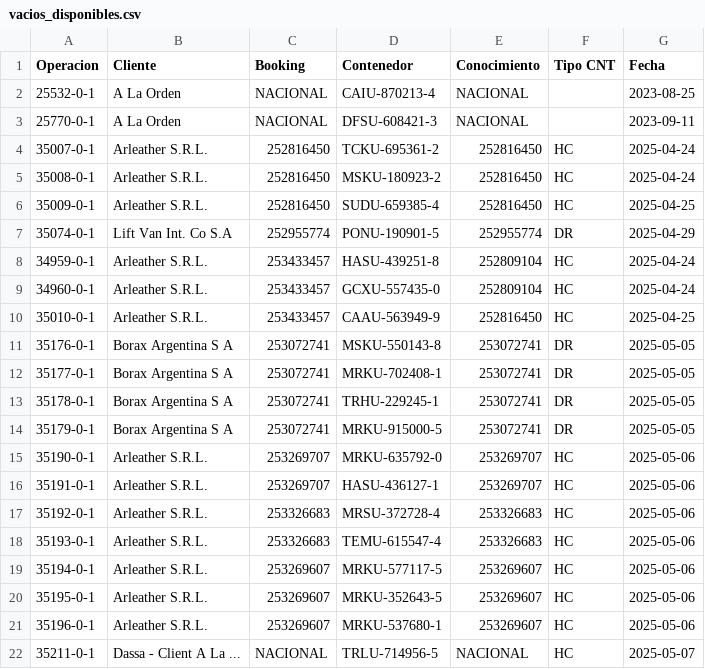
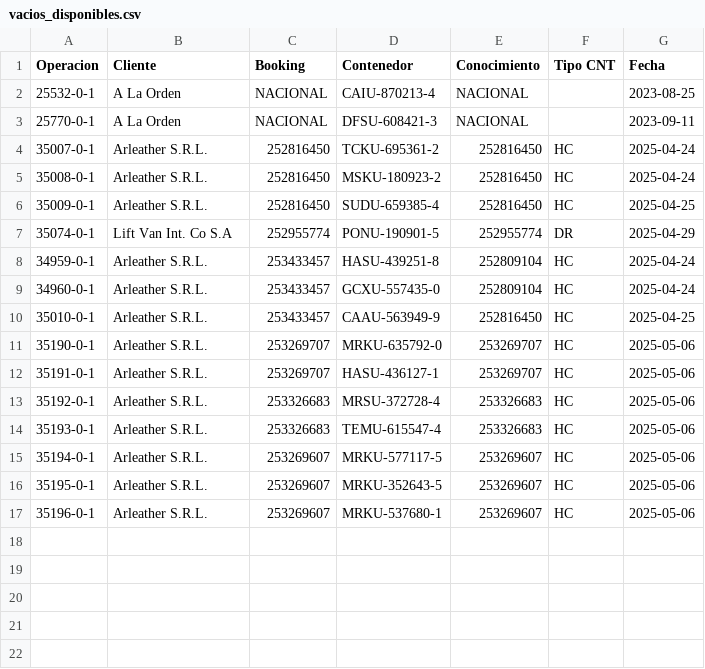
Before and after one commit to marajadesantelmo/dassa_operativo_stream, a CSV file: data/vacios_disponibles.csv, drawn as a sheet; the diff names each change by its address in the sheet, - before the commit and + after, or states it on an @@ line.

```diff
--- a/data/vacios_disponibles.csv
+++ b/data/vacios_disponibles.csv
-row 11: 35176-0-1 | Borax Argentina S A | 253072741 | MSKU-550143-8 | 253072741 | DR | 2025-05-05
-row 12: 35177-0-1 | Borax Argentina S A | 253072741 | MRKU-702408-1 | 253072741 | DR | 2025-05-05
-row 13: 35178-0-1 | Borax Argentina S A | 253072741 | TRHU-229245-1 | 253072741 | DR | 2025-05-05
-row 14: 35179-0-1 | Borax Argentina S A | 253072741 | MRKU-915000-5 | 253072741 | DR | 2025-05-05
-row 22: 35211-0-1 | Dassa - Client A La ... | NACIONAL | TRLU-714956-5 | NACIONAL | HC | 2025-05-07
```
Also changed, not shown: data/arribos.csv, data/arribos_expo_ctns.csv, 3 other files.
